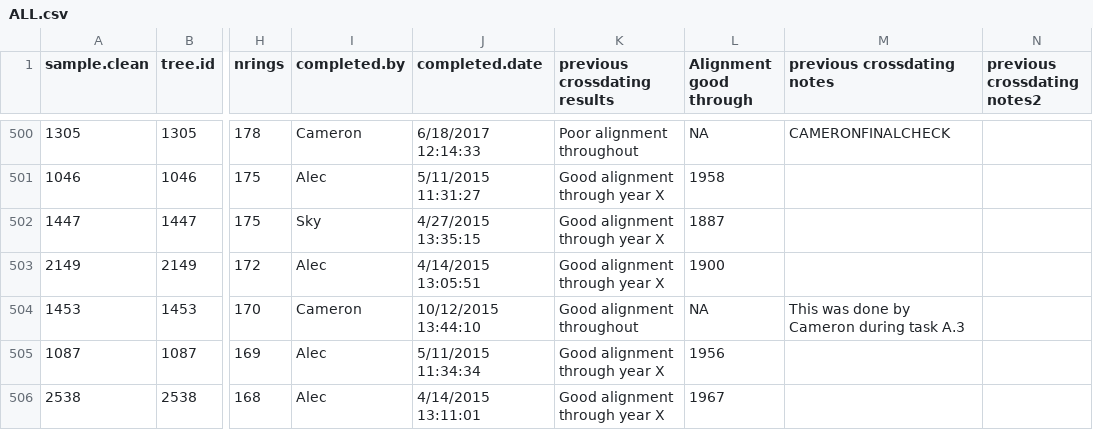
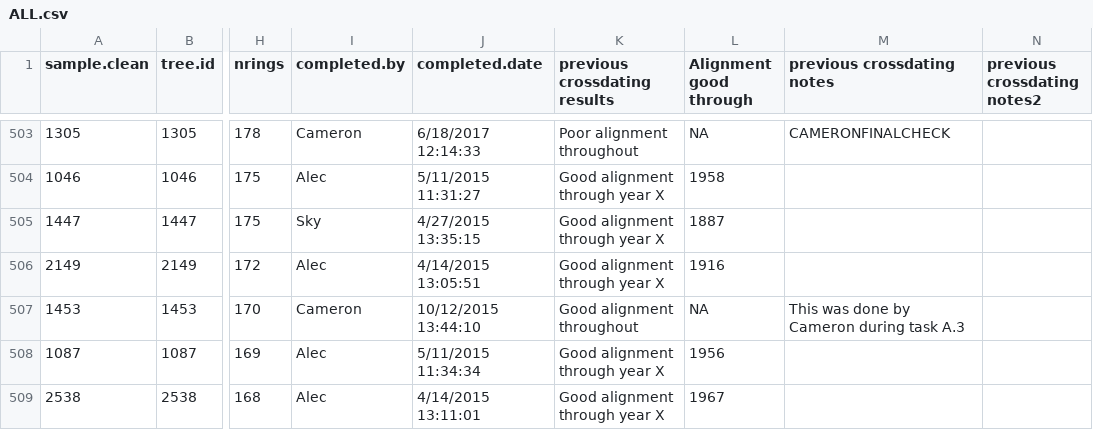
Before and after one commit to youngdjn/sierra-dendro, a CSV file: data/dendro/crossdating-summaries/ALL.csv, drawn as a sheet; only a part is shown, gaps mark what is left out; addresses are those after the commit; the diff covers the shown part only; the diff names each change by its address in the sheet, - before the commit and + after, or states it on an @@ line.

```diff
--- a/data/dendro/crossdating-summaries/ALL.csv
+++ b/data/dendro/crossdating-summaries/ALL.csv
-L506 (Alignment good through): 1900
+L506 (Alignment good through): 1916
```
Also changed, not shown: 6 added rows, 6 removed rows and 30 edited cells elsewhere in this file, data/dendro/crossdating-records/Crossdating progress records (Responses).csv, data/dendro/crossdating-records/remaining_derek_double_check_cores.csv, 11 other files.
